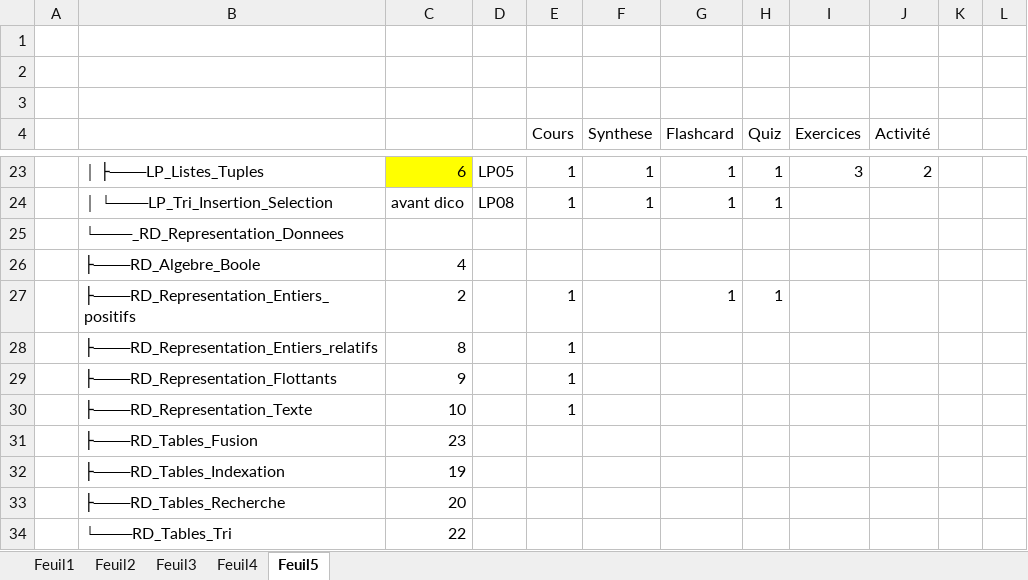
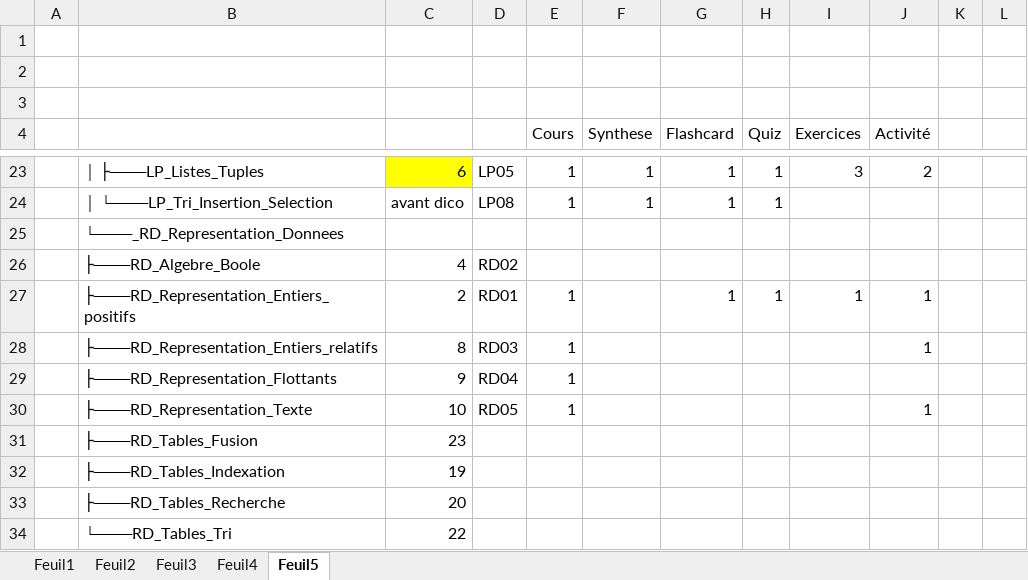
Before and after one commit to ThomasRicart/thomasricart.github.io, an Excel workbook: docs/NSI_Premiere/Classeur1.xlsx, sheet Feuil5, drawn as a sheet; only a part is shown, gaps mark what is left out; values as stored, in another font and other column widths than the file's, no borders; the diff names each change by its address in the sheet, - before the commit and + after, or states it on an @@ line.

```diff
--- a/docs/NSI_Premiere/Classeur1.xlsx (sheet Feuil5)
+++ b/docs/NSI_Premiere/Classeur1.xlsx (sheet Feuil5)
-D26: (empty)
+D26: RD02
-D27: (empty)
+D27: RD01
-I27 (Exercices): (empty)
+I27 (Exercices): 1
-J27:J28 (Activité): (empty)
+J27:J28 (Activité): 1
-D28: (empty)
+D28: RD03
-D29: (empty)
+D29: RD04
-D30: (empty)
+D30: RD05
-J30 (Activité): (empty)
+J30 (Activité): 1
```
Also changed, not shown: 29 other files.
